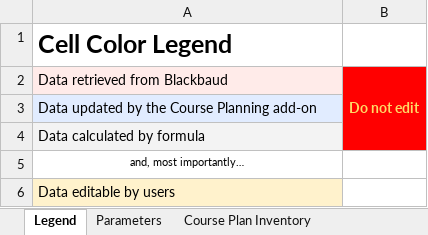
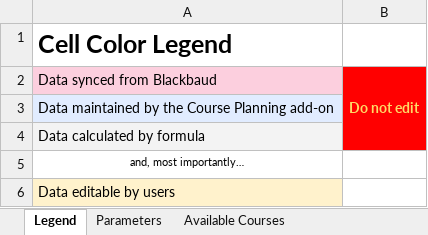
Before and after one commit to groton-school/course-planning-tool, an Excel workbook: schema/sheets/Course Planning Data.xlsx, sheet Legend, drawn as a sheet; values as stored, in another font and other column widths than the file's, no borders; charts and pictures not drawn; the diff names each change by its address in the sheet, - before the commit and + after, or states it on an @@ line.

Commit message:
Add Available Courses config
Also added conditional formatting to strike-out dropped courses in Course Plans, for clearer visibility.

Will need to be documented in #70

```diff
--- a/schema/sheets/Course Planning Data.xlsx (sheet Legend)
+++ b/schema/sheets/Course Planning Data.xlsx (sheet Legend)
+sheet tab: Available Courses
-A2: Data retrieved from Blackbaud
+A2: Data synced from Blackbaud
-A2 fill: #FFEBE9
+A2 fill: #FCCFDE
-A3: Data updated by the Course Planning add-on
+A3: Data maintained by the Course Planning add-on
```
Also changed, not shown: sheet Historical Enrollment, sheet Course List, sheet Advisor Folder Inventory, sheet Advisor List, sheet Form Folder Inventory, sheet Course Plan Inventory, formulas that keep their value, charts or pictures, schema/sheets/Course Plan Template.xlsx.
